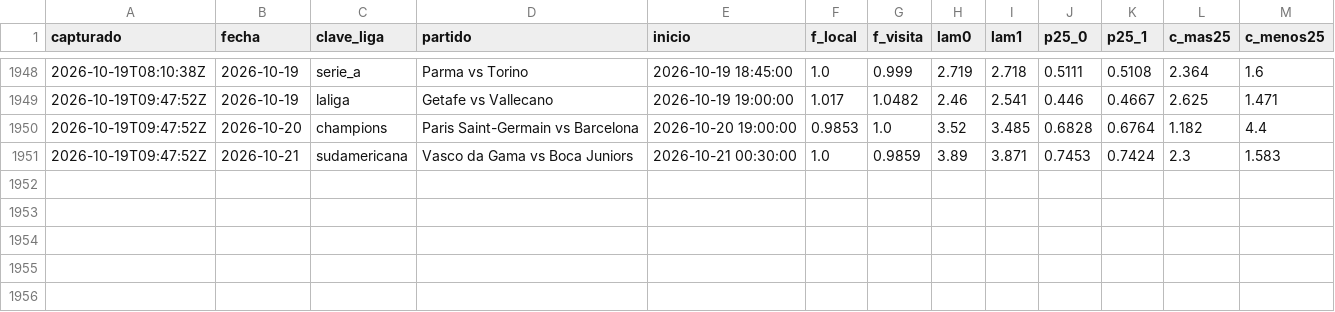
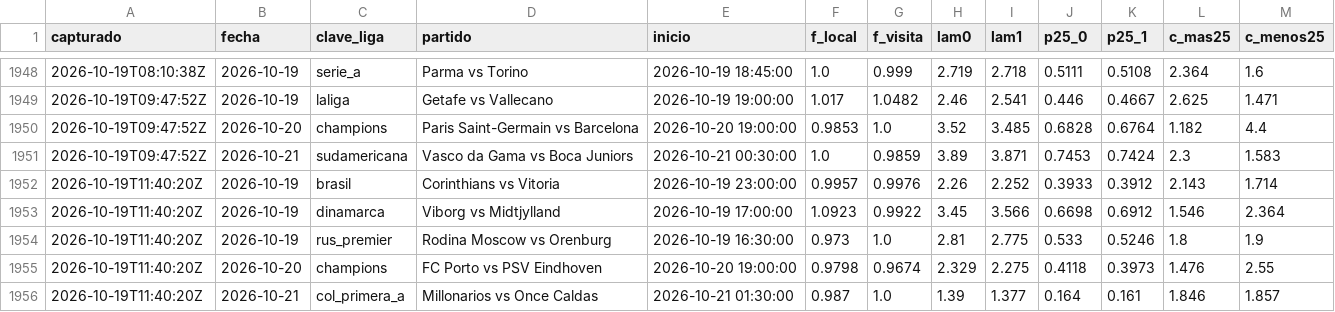
Before and after one commit to HectorMontiel/mundial-2026-predictor, a CSV file: senal_bajas.csv, drawn as a sheet; only a part is shown, gaps mark what is left out; the diff names each change by its address in the sheet, - before the commit and + after, or states it on an @@ line.

```diff
--- a/senal_bajas.csv
+++ b/senal_bajas.csv
+row 1952: 2026-10-19T11:40:20Z | 2026-10-19 | brasil | Corinthians vs Vitoria | 2026-10-19 23:00:00 | 0.9957 | 0.9976 | 2.26 | 2.252 | 0.3933 | 0.3912 | 2.143 | 1.714
+row 1953: 2026-10-19T11:40:20Z | 2026-10-19 | dinamarca | Viborg vs Midtjylland | 2026-10-19 17:00:00 | 1.0923 | 0.9922 | 3.45 | 3.566 | 0.6698 | 0.6912 | 1.546 | 2.364
+row 1954: 2026-10-19T11:40:20Z | 2026-10-19 | rus_premier | Rodina Moscow vs Orenburg | 2026-10-19 16:30:00 | 0.973 | 1.0 | 2.81 | 2.775 | 0.533 | 0.5246 | 1.8 | 1.9
+row 1955: 2026-10-19T11:40:20Z | 2026-10-20 | champions | FC Porto vs PSV Eindhoven | 2026-10-20 19:00:00 | 0.9798 | 0.9674 | 2.329 | 2.275 | 0.4118 | 0.3973 | 1.476 | 2.55
+row 1956: 2026-10-19T11:40:20Z | 2026-10-21 | col_primera_a | Millonarios vs Once Caldas | 2026-10-21 01:30:00 | 0.987 | 1.0 | 1.39 | 1.377 | 0.164 | 0.161 | 1.846 | 1.857
```
Also changed, not shown: analisis_seguimiento.csv, arriesgadas_seguimiento.csv, 21 other files.
